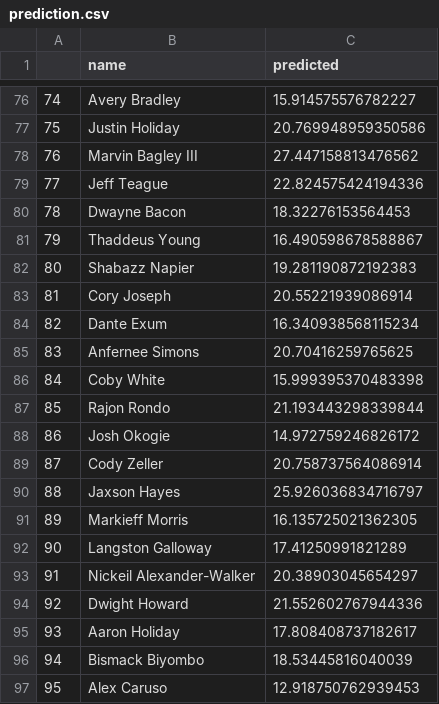
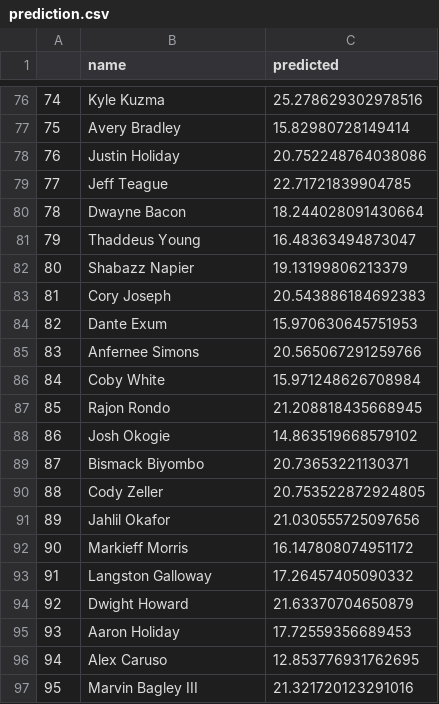
Before and after one commit to bballboy8/Fantasy-Fire, a CSV file: website/optimizer/prediction.csv, drawn as a sheet; only a part is shown, gaps mark what is left out; the diff covers the shown part only.

```diff
--- a/website/optimizer/prediction.csv
+++ b/website/optimizer/prediction.csv
@@ -76,22 +76,22 @@
-74,Avery Bradley,15.914575576782227
-75,Justin Holiday,20.769948959350586
-76,Marvin Bagley III,27.447158813476562
-77,Jeff Teague,22.824575424194336
-78,Dwayne Bacon,18.32276153564453
-79,Thaddeus Young,16.490598678588867
-80,Shabazz Napier,19.281190872192383
-81,Cory Joseph,20.55221939086914
-82,Dante Exum,16.340938568115234
-83,Anfernee Simons,20.70416259765625
-84,Coby White,15.999395370483398
-85,Rajon Rondo,21.193443298339844
-86,Josh Okogie,14.972759246826172
-87,Cody Zeller,20.758737564086914
-88,Jaxson Hayes,25.926036834716797
-89,Markieff Morris,16.135725021362305
-90,Langston Galloway,17.41250991821289
-91,Nickeil Alexander-Walker,20.38903045654297
-92,Dwight Howard,21.552602767944336
-93,Aaron Holiday,17.808408737182617
-94,Bismack Biyombo,18.53445816040039
-95,Alex Caruso,12.918750762939453
+74,Kyle Kuzma,25.278629302978516
+75,Avery Bradley,15.82980728149414
+76,Justin Holiday,20.752248764038086
+77,Jeff Teague,22.71721839904785
+78,Dwayne Bacon,18.244028091430664
+79,Thaddeus Young,16.48363494873047
+80,Shabazz Napier,19.13199806213379
+81,Cory Joseph,20.543886184692383
+82,Dante Exum,15.970630645751953
+83,Anfernee Simons,20.565067291259766
+84,Coby White,15.971248626708984
+85,Rajon Rondo,21.208818435668945
+86,Josh Okogie,14.863519668579102
+87,Bismack Biyombo,20.73653221130371
+88,Cody Zeller,20.753522872924805
+89,Jahlil Okafor,21.030555725097656
+90,Markieff Morris,16.147808074951172
+91,Langston Galloway,17.26457405090332
+92,Dwight Howard,21.63370704650879
+93,Aaron Holiday,17.72559356689453
+94,Alex Caruso,12.853776931762695
+95,Marvin Bagley III,21.321720123291016
```
Also changed, not shown: 162 edited cells elsewhere in this file.
